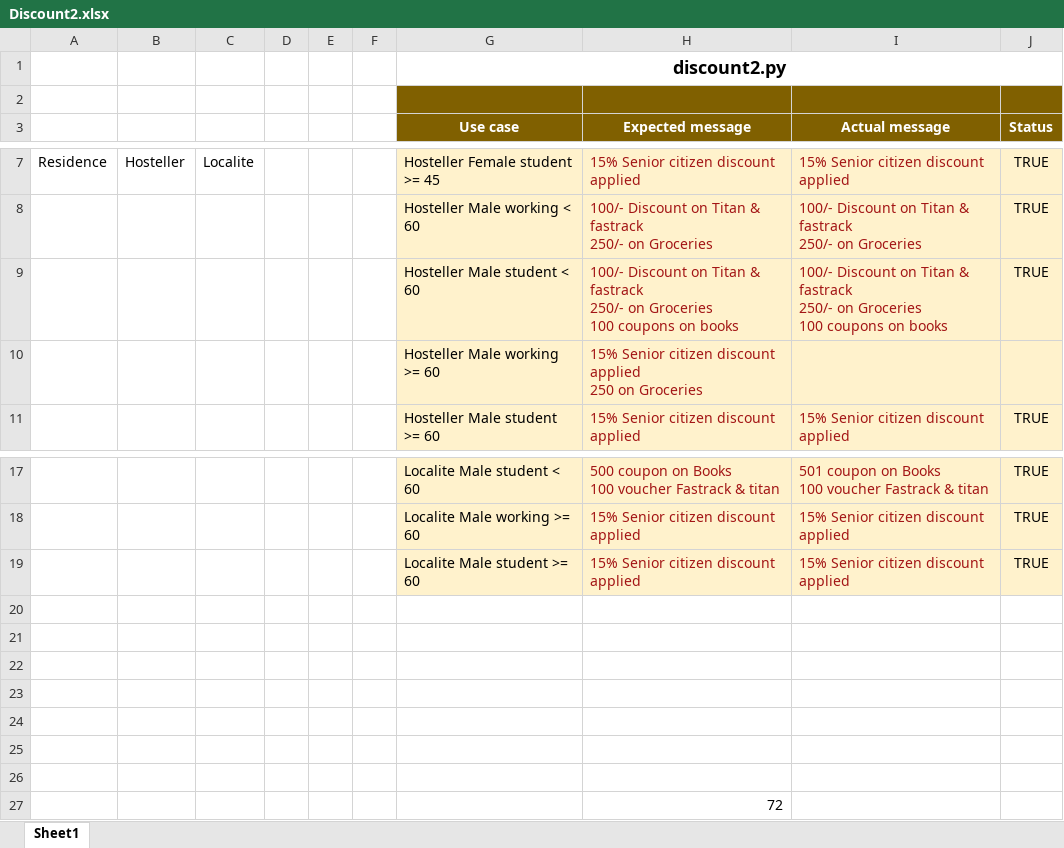
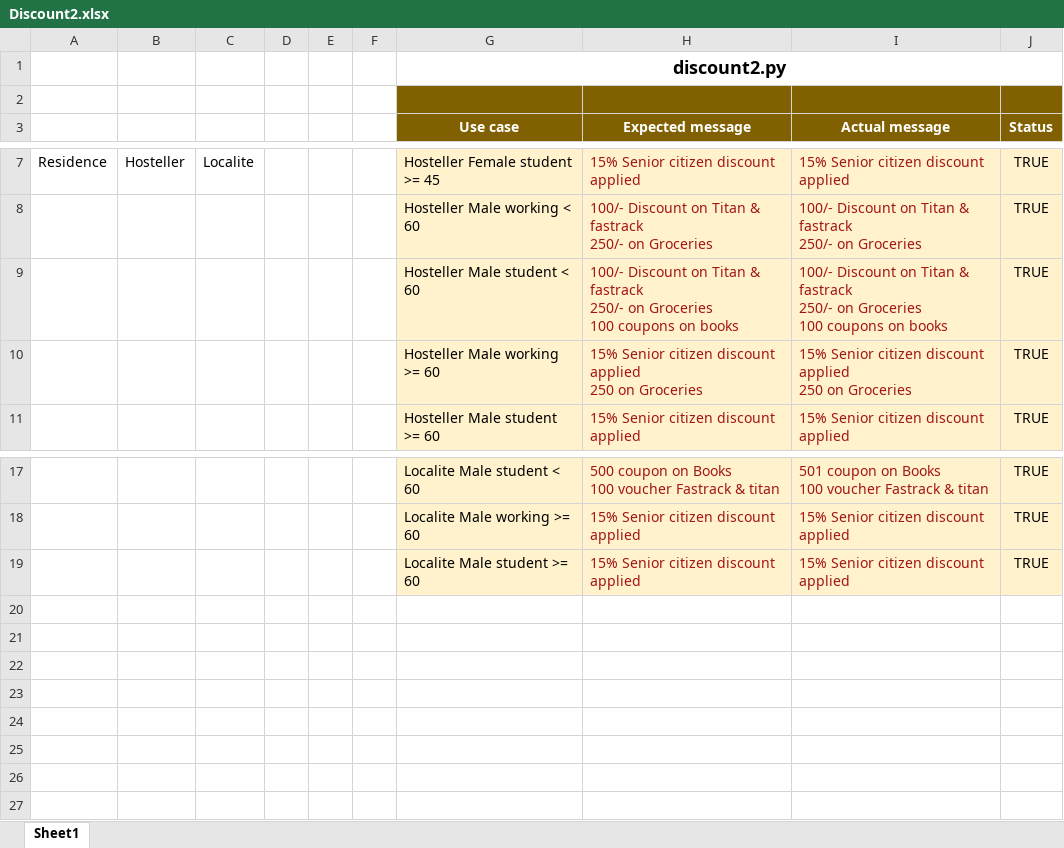
Before and after one commit to Archana802/quest_python, an Excel workbook: Day4Automation/Discount2.xlsx, sheet Sheet1, drawn as a sheet; only a part is shown, gaps mark what is left out; values as stored, in another font and other column widths than the file's, no borders; ↵ is a line break in a cell; the diff names each change by its address in the sheet, - before the commit and + after, or states it on an @@ line.

```diff
--- a/Day4Automation/Discount2.xlsx (sheet Sheet1)
+++ b/Day4Automation/Discount2.xlsx (sheet Sheet1)
-I10 (Actual message): (empty)
+I10 (Actual message): 15% Senior citizen discount applied ↵ 250 on Groceries
-J10 (Status): (empty)
+J10 (Status): TRUE
-row 20: (empty)
-row 21: (empty)
-row 22: (empty)
-row 23: (empty)
-row 24: (empty)
-row 25: (empty)
-row 26: (empty)
-row 27:  |  |  |  |  |  |  | 72
```
Also changed, not shown: Day2Automation/branch&vacancy.xlsx, 5 other files.
